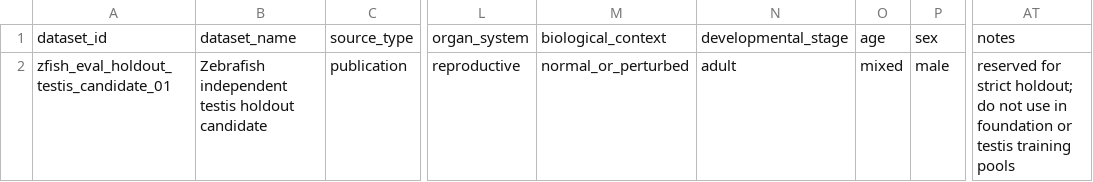
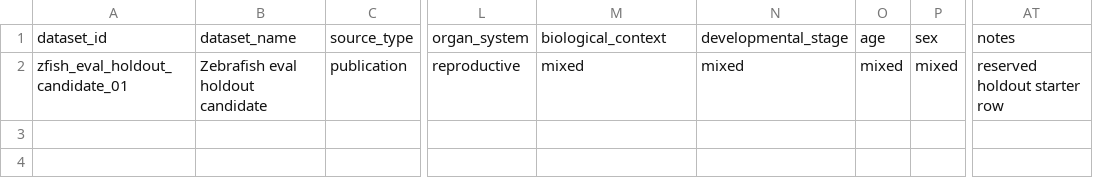
Before and after one commit to dkturingfz/FishLangCell, a TSV file: manifests/eval_datasets.tsv, drawn as a sheet; only a part is shown, gaps mark what is left out; the diff names each change by its address in the sheet, - before the commit and + after, or states it on an @@ line.

```diff
--- a/manifests/eval_datasets.tsv
+++ b/manifests/eval_datasets.tsv
-A2: zfish_eval_holdout_testis_candidate_01
+A2: zfish_eval_holdout_candidate_01
-B2: Zebrafish independent testis holdout candidate
+B2: Zebrafish eval holdout candidate
-M2: normal_or_perturbed
+M2: mixed
-N2: adult
+N2: mixed
-P2: male
+P2: mixed
-AT2: reserved for strict holdout; do not use in foundation or testis training pools
+AT2: reserved holdout starter row
```
Also changed, not shown: data/data_inventory.tsv, data/ontology/ontology_mapping.tsv, 13 other files.
